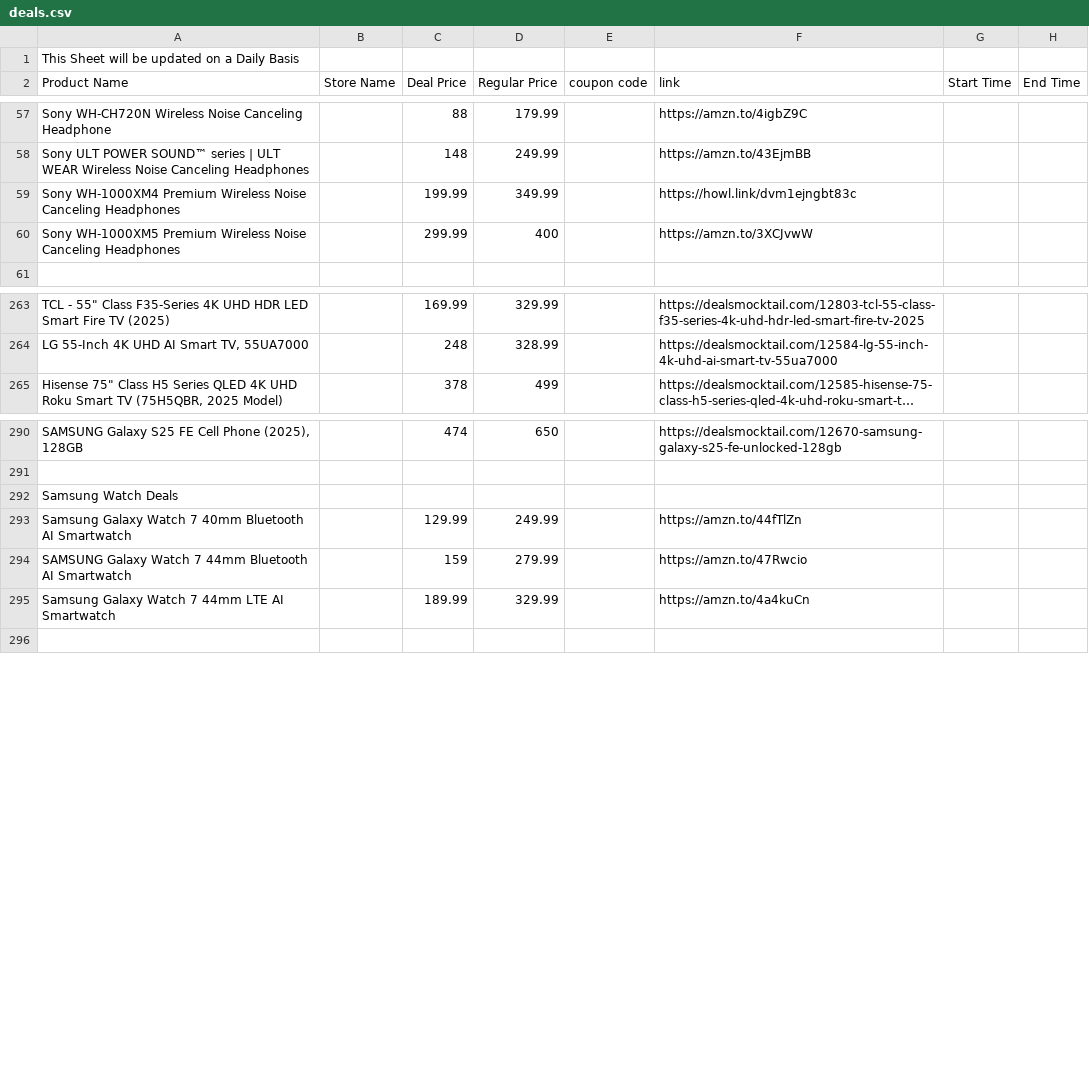
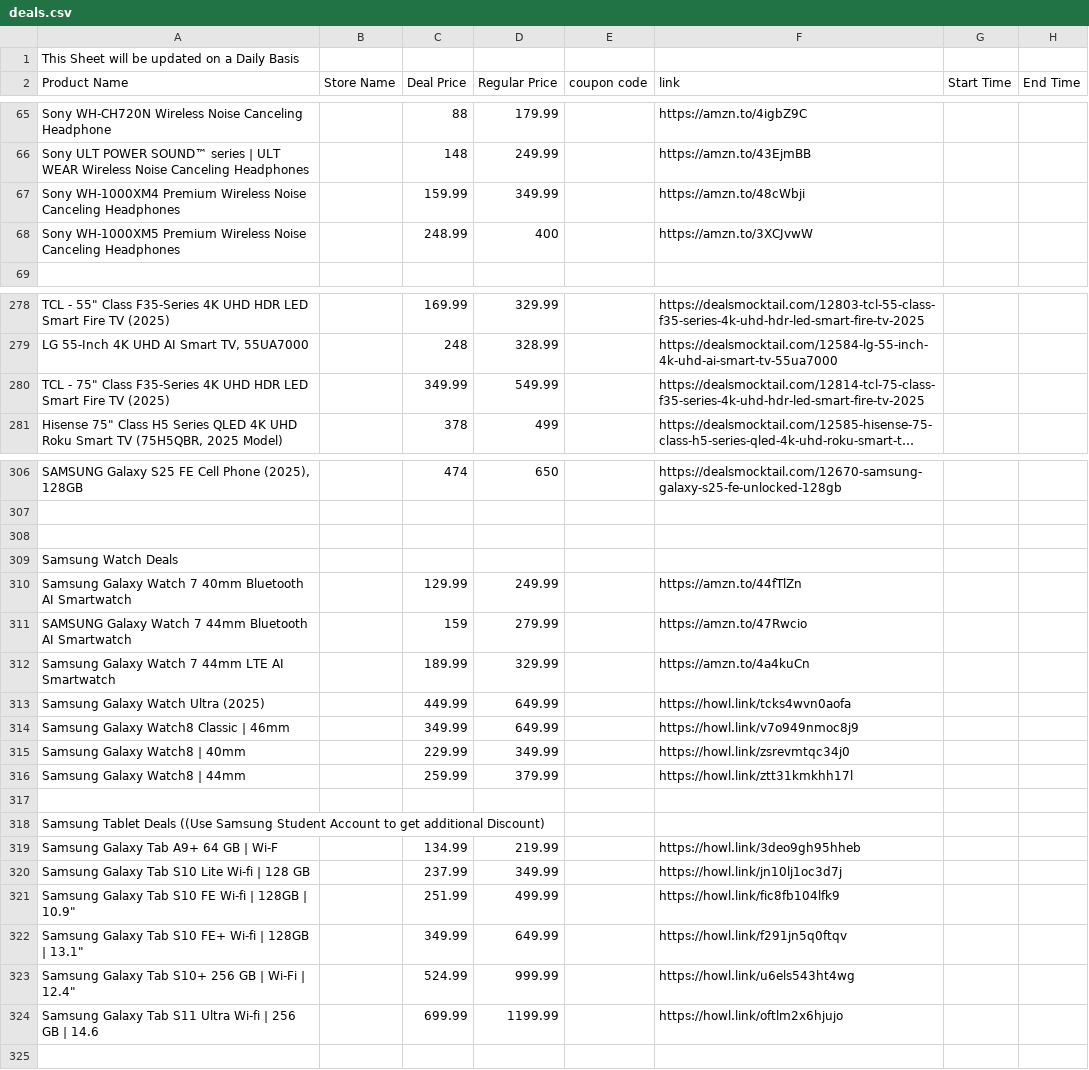
Before and after one commit to Yashwanth9394/shopping-deals-app, a CSV file: deals.csv, drawn as a sheet; only a part is shown, gaps mark what is left out; long unchanged cells end in …; addresses are those after the commit; the diff covers the shown part only; the diff names each change by its address in the sheet, - before the commit and + after, or states it on an @@ line.

```diff
--- a/deals.csv
+++ b/deals.csv
-C67 (Deal Price): 199.99
+C67 (Deal Price): 159.99
-F67 (link): https://howl.link/dvm1ejngbt83c
+F67 (link): https://amzn.to/48cWbji
-C68 (Deal Price): 299.99
+C68 (Deal Price): 248.99
+row 280: TCL - 75" Class F35-Series 4K UHD HDR LED Smart Fire TV (2025) |  | 349.99 | 549.99 |  | https://dealsmocktail.com/12814-tcl-75-class-f35-series-4k-uhd-hdr-led-smart-fire-tv-2025
+row 308: (empty)
+row 313: Samsung Galaxy Watch Ultra (2025) |  | 449.99 | 649.99 |  | https://howl.link/tcks4wvn0aofa
+row 314: Samsung Galaxy Watch8 Classic | 46mm |  | 349.99 | 649.99 |  | https://howl.link/v7o949nmoc8j9
+row 315: Samsung Galaxy Watch8 | 40mm |  | 229.99 | 349.99 |  | https://howl.link/zsrevmtqc34j0
+row 316: Samsung Galaxy Watch8 | 44mm |  | 259.99 | 379.99 |  | https://howl.link/ztt31kmkhh17l
+row 317: (empty)
+row 318: Samsung Tablet Deals ((Use Samsung Student Account to get additional Discount)
+row 319: Samsung Galaxy Tab A9+ 64 GB | Wi-F |  | 134.99 | 219.99 |  | https://howl.link/3deo9gh95hheb
+row 320: Samsung Galaxy Tab S10 Lite Wi-fi | 128 GB |  | 237.99 | 349.99 |  | https://howl.link/jn10lj1oc3d7j
+row 321: Samsung Galaxy Tab S10 FE Wi-fi | 128GB | 10.9" |  | 251.99 | 499.99 |  | https://howl.link/fic8fb104lfk9
+row 322: Samsung Galaxy Tab S10 FE+ Wi-fi | 128GB | 13.1" |  | 349.99 | 649.99 |  | https://howl.link/f291jn5q0ftqv
+row 323: Samsung Galaxy Tab S10+ 256 GB | Wi-Fi | 12.4" |  | 524.99 | 999.99 |  | https://howl.link/u6els543ht4wg
+row 324: Samsung Galaxy Tab S11 Ultra Wi-fi | 256 GB | 14.6 |  | 699.99 | 1199.99 |  | https://howl.link/oftlm2x6hjujo
```
Also changed, not shown: 43 added rows and 5 edited cells elsewhere in this file.
